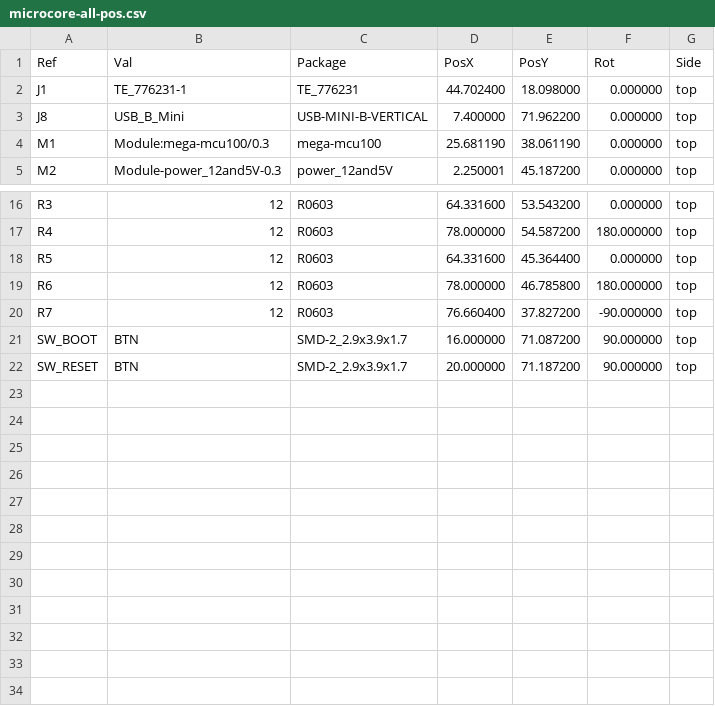
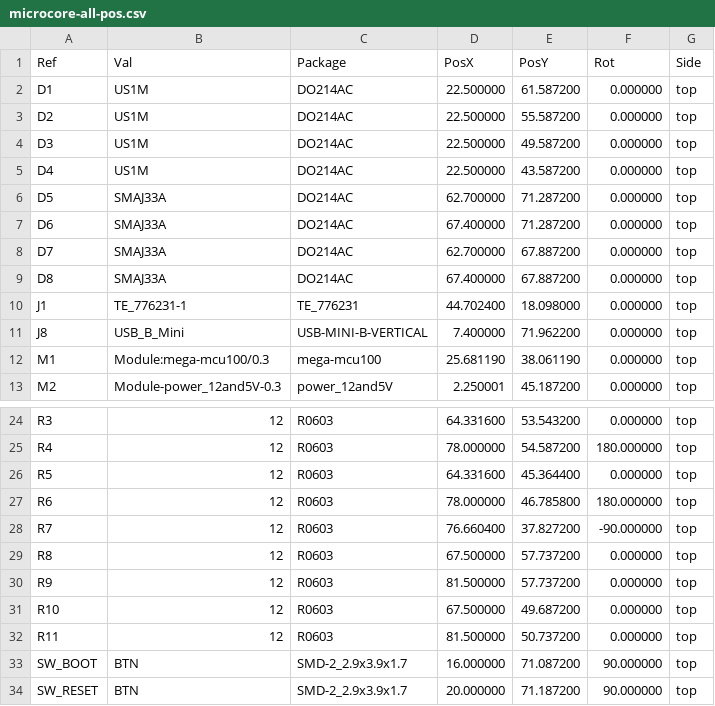
Before and after one commit to quintinbannink42/micro-core, a CSV file: gerber/microcore-all-pos.csv, drawn as a sheet; only a part is shown, gaps mark what is left out.

```diff
--- a/gerber/microcore-all-pos.csv
+++ b/gerber/microcore-all-pos.csv
@@ -1,2 +1,10 @@
 Ref,Val,Package,PosX,PosY,Rot,Side
+"D1","US1M","DO214AC",22.500000,61.587200,0.000000,top
+"D2","US1M","DO214AC",22.500000,55.587200,0.000000,top
+"D3","US1M","DO214AC",22.500000,49.587200,0.000000,top
+"D4","US1M","DO214AC",22.500000,43.587200,0.000000,top
+"D5","SMAJ33A","DO214AC",62.700000,71.287200,0.000000,top
+"D6","SMAJ33A","DO214AC",67.400000,71.287200,0.000000,top
+"D7","SMAJ33A","DO214AC",62.700000,67.887200,0.000000,top
+"D8","SMAJ33A","DO214AC",67.400000,67.887200,0.000000,top
 "J1","TE_776231-1","TE_776231",44.702400,18.098000,0.000000,top
@@ -20,2 +28,6 @@ Ref,Val,Package,PosX,PosY,Rot,Side
 "R7","12","R0603",76.660400,37.827200,-90.000000,top
+"R8","12","R0603",67.500000,57.737200,0.000000,top
+"R9","12","R0603",81.500000,57.737200,0.000000,top
+"R10","12","R0603",67.500000,49.687200,0.000000,top
+"R11","12","R0603",81.500000,50.737200,0.000000,top
 "SW_BOOT","BTN","SMD-2_2.9x3.9x1.7",16.000000,71.087200,90.000000,top
```
Also changed, not shown: gerber/microcore.csv, 16 other files.
